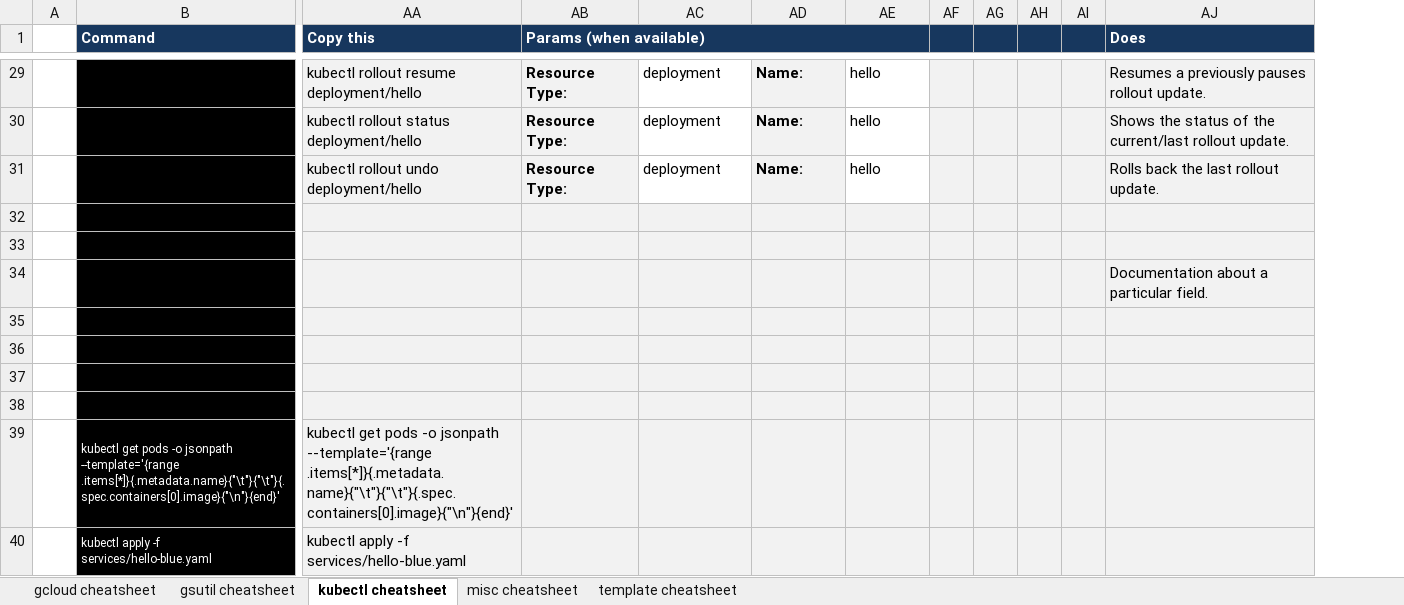
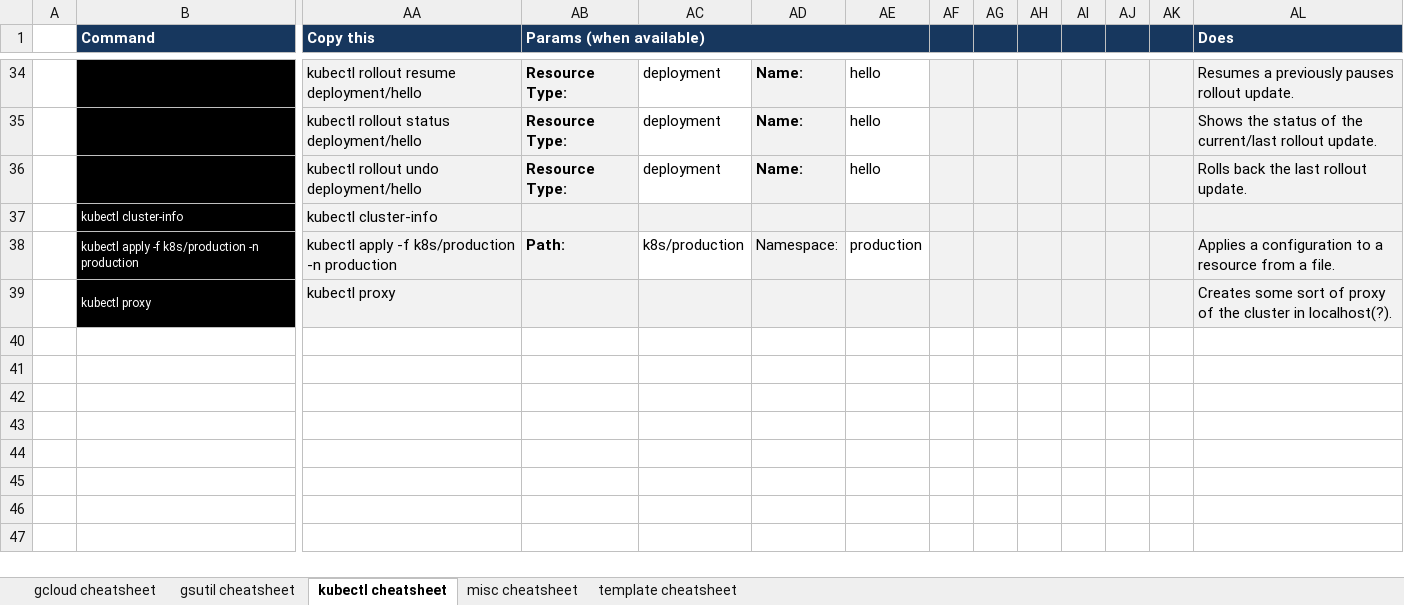
Before and after one commit to ignacio-serrano/misc, an Excel workbook: X-Project tools/Excel/Google Cloud Platform Cheatsheet.xlsx, sheet kubectl cheatsheet, drawn as a sheet; only a part is shown, gaps mark what is left out; values as stored, in another font and other column widths than the file's, no borders; removed rows and columns are numbered as before the commit, all else as after; rows hold the shown columns only; the diff covers the shown part only; the diff names each change by its address in the sheet, - before the commit and + after, or states it on an @@ line.

```diff
--- a/X-Project tools/Excel/Google Cloud Platform Cheatsheet.xlsx (sheet kubectl cheatsheet)
+++ b/X-Project tools/Excel/Google Cloud Platform Cheatsheet.xlsx (sheet kubectl cheatsheet)
+column AJ, empty
+column AK, empty
-row 37: (empty)
+row 37:  | kubectl cluster-info | kubectl cluster-info
-row 38: (empty)
+row 38:  | kubectl apply -f k8s/production -n production | kubectl apply -f k8s/production -n production | Path: | k8s/production | Namespace: | production |  |  |  |  |  |  | Applies a configuration to a resource from a file.
-AC38 fill: #F2F2F2
+AC38 fill: none
-AE38 fill: #F2F2F2
+AE38 fill: none
-row 34:  |  |  |  |  |  |  |  |  |  |  | Documentation about a particular field.
-row 39: (empty)
+row 39:  | kubectl proxy | kubectl proxy |  |  |  |  |  |  |  |  |  |  | Creates some sort of proxy of the cluster in localhost(?).
-row 36: (empty)
-row 37: (empty)
-row 38: (empty)
-row 39:  | kubectl get pods -o jsonpath --template='{range .items[*]}{.metadata.name}{"\t"}{"\t"}{.spec.containers[0].image}{"\n"}{end}' | kubectl get pods -o jsonpath --template='{range .items[*]}{.metadata.name}{"\t"}{"\t"}{.spec.containers[0].image}{"\n"}{end}'
-row 40:  | kubectl apply -f services/hello-blue.yaml | kubectl apply -f services/hello-blue.yaml
```
Also changed, not shown: 5 added rows, 13 edited cells, cell formats and merged cells elsewhere in this sheet, sheet gcloud cheatsheet, sheet misc cheatsheet, formulas that keep their value, hidden cells.
